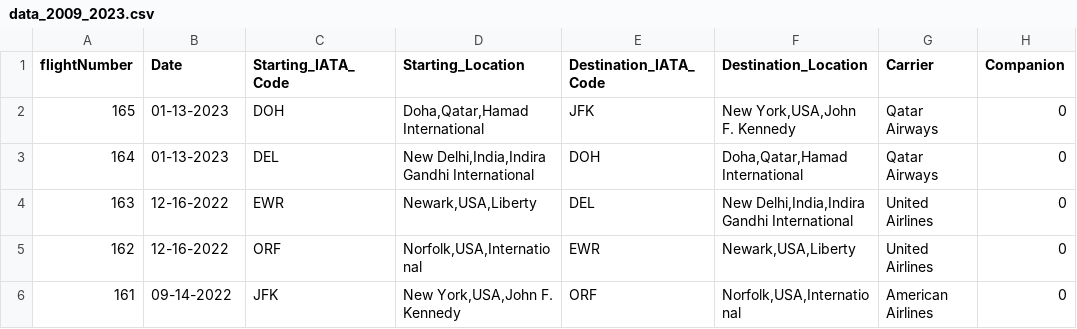
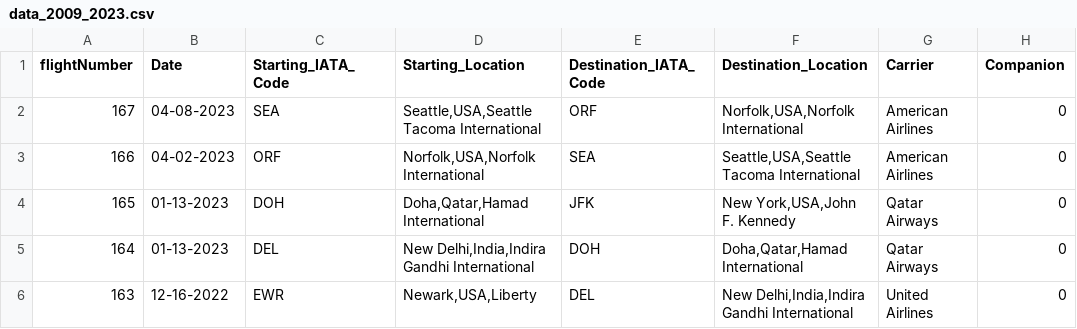
Before and after one commit to rgjha/data_science_basics, a CSV file: my_flight_data/data_2009_2023.csv, drawn as a sheet; only a part is shown; the shorter side is filled out with more unchanged rows; the diff names each change by its address in the sheet, - before the commit and + after, or states it on an @@ line.

```diff
--- a/my_flight_data/data_2009_2023.csv
+++ b/my_flight_data/data_2009_2023.csv
+row 2: 167 | 04-08-2023 | SEA | Seattle,USA,Seattle Tacoma International | ORF | Norfolk,USA,Norfolk International | American Airlines | 0
+row 3: 166 | 04-02-2023 | ORF | Norfolk,USA,Norfolk International | SEA | Seattle,USA,Seattle Tacoma International | American Airlines | 0
```
Also changed, not shown: my_flight_data/start_end.csv, 4 other files.
